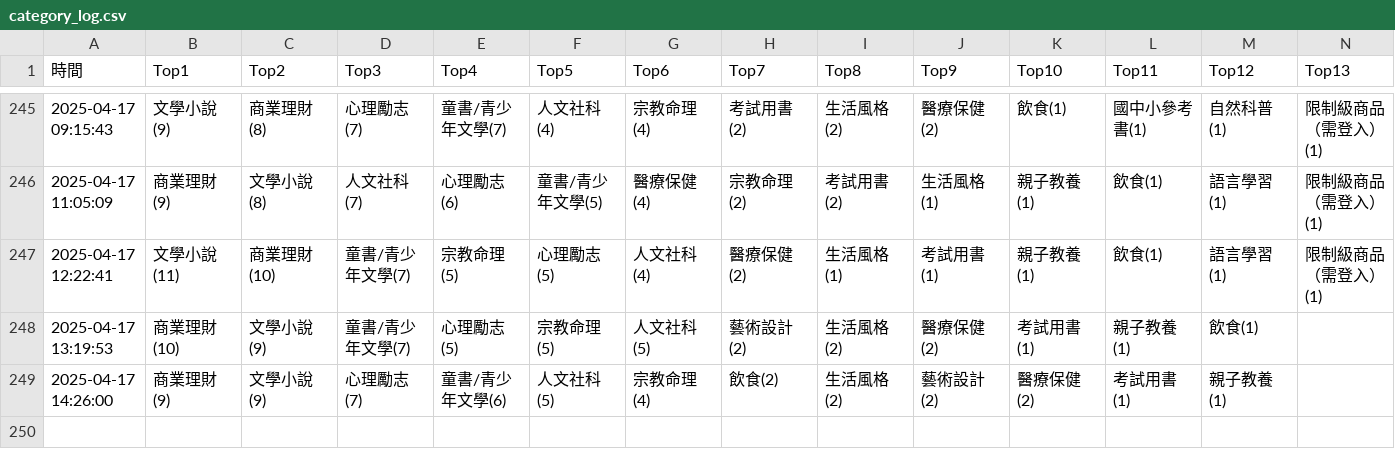
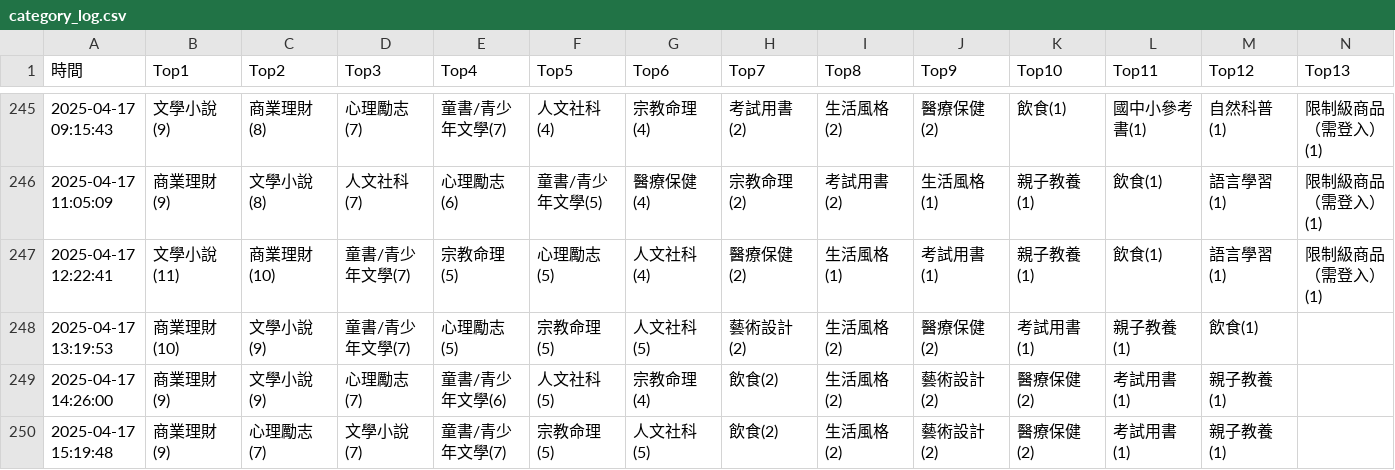
Before and after one commit to allenwhitewho/s1111409_mid, a CSV file: category_log.csv, drawn as a sheet; only a part is shown, gaps mark what is left out; rows hold the shown columns only; the diff names each change by its address in the sheet, - before the commit and + after, or states it on an @@ line.

Commit message:
chore: update CSV data from workflow every hour

```diff
--- a/category_log.csv
+++ b/category_log.csv
+row 250: 2025-04-17 15:19:48 | 商業理財(9) | 心理勵志(7) | 文學小說(7) | 童書/青少年文學(7) | 宗教命理(5) | 人文社科(5) | 飲食(2) | 生活風格(2) | 藝術設計(2) | 醫療保健(2) | 考試用書(1) | 親子教養(1)
```
Also changed, not shown: api.csv, 1 other file.
